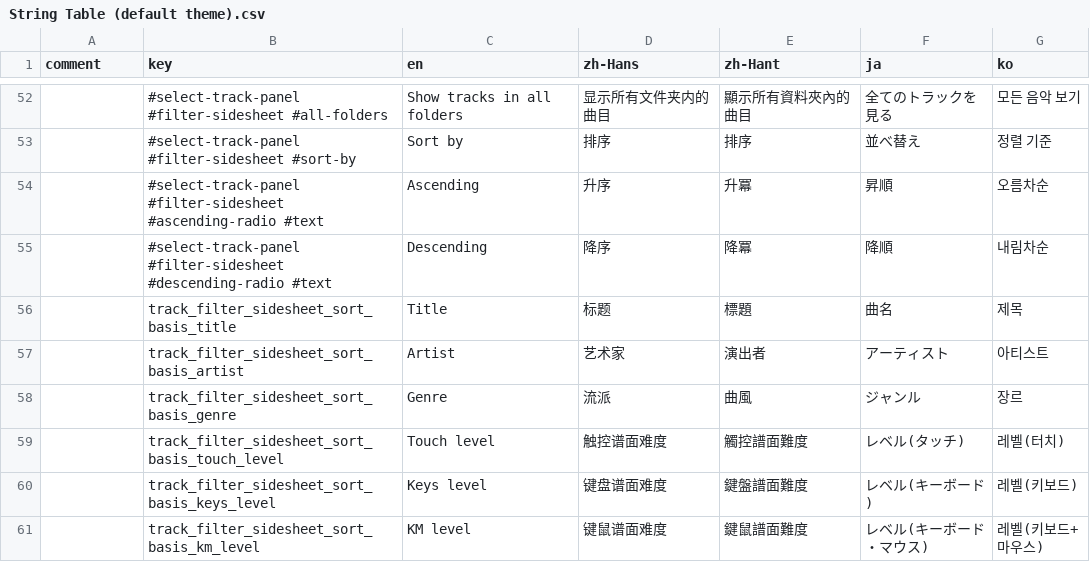
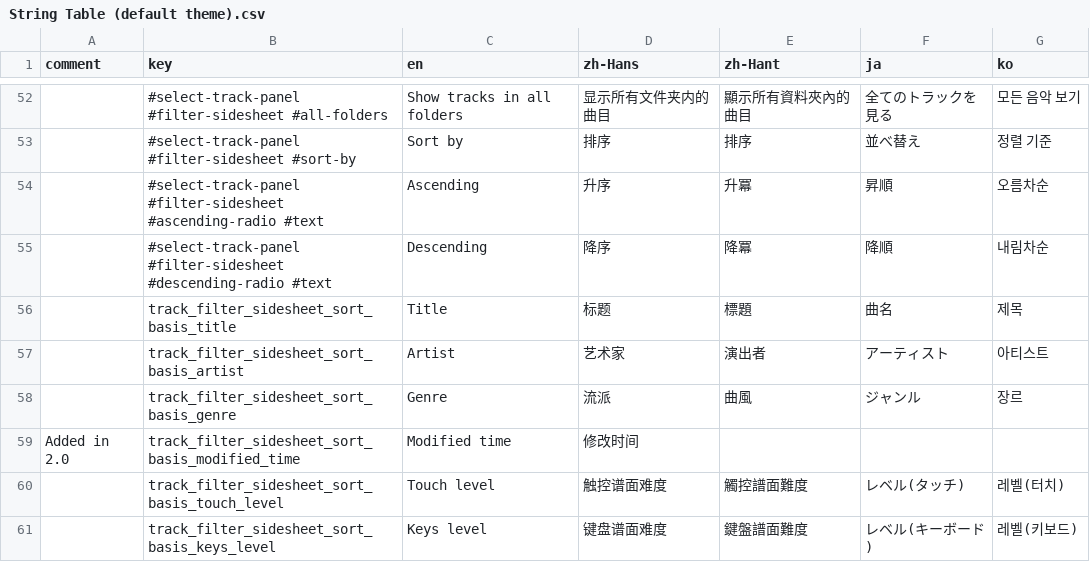
Before and after one commit to techmania-team/techmania, a CSV file: TECHMANIA/Assets/UI/String Table (default theme).csv, drawn as a sheet; only a part is shown, gaps mark what is left out; the shorter side is filled out with more unchanged rows; the diff names each change by its address in the sheet, - before the commit and + after, or states it on an @@ line.

Commit message:
Added "modified time" as sorting basis.

```diff
--- a/TECHMANIA/Assets/UI/String Table (default theme).csv
+++ b/TECHMANIA/Assets/UI/String Table (default theme).csv
+row 59: Added in 2.0 | track_filter_sidesheet_sort_basis_modified_time | Modified time | 修改时间
```
Also changed, not shown: 6 other files.
